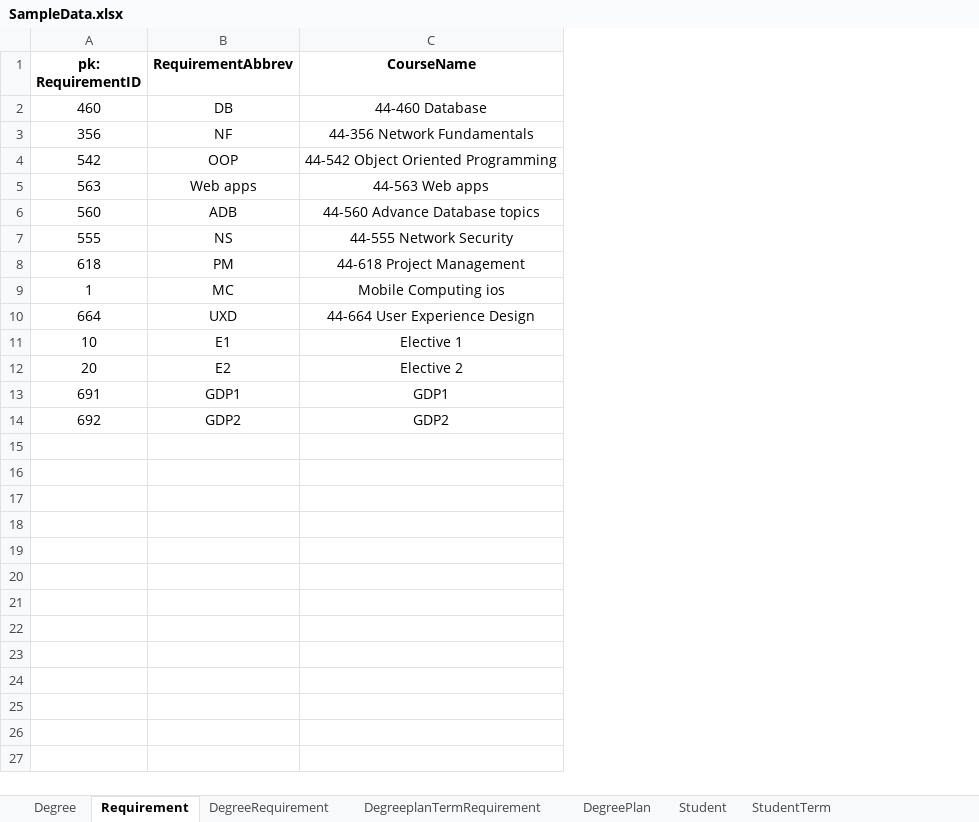
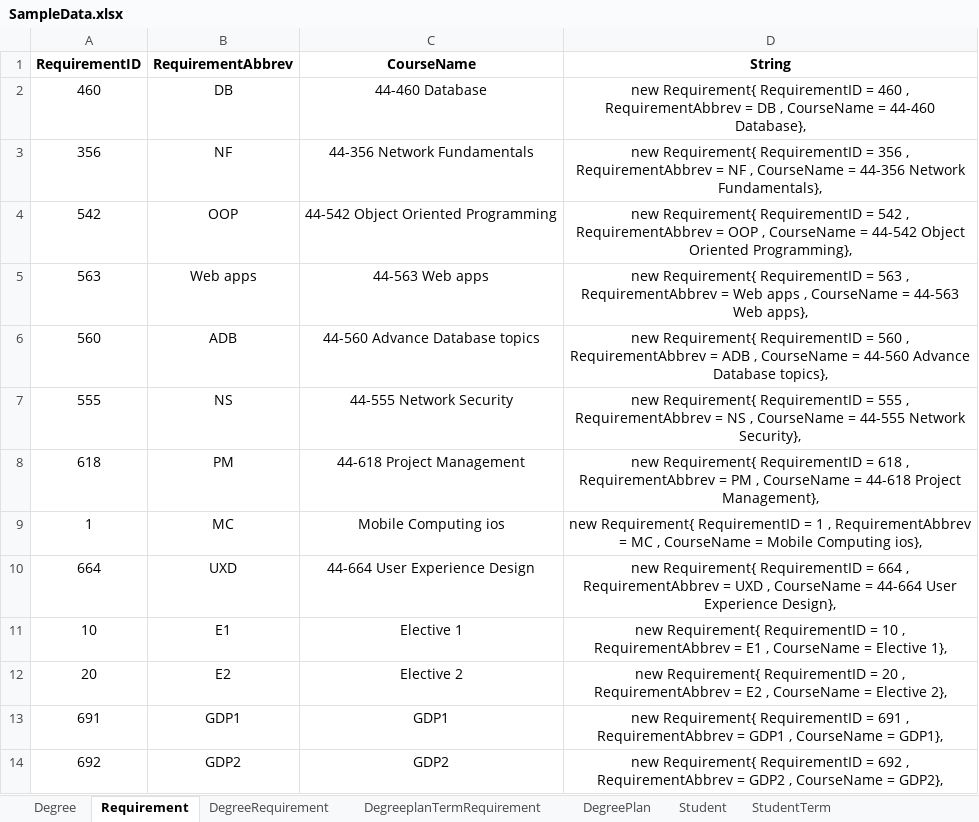
Before and after one commit to LOKESWARIPITTU/Team07, an Excel workbook: SampleData.xlsx, sheet Requirement, drawn as a sheet; values as stored, in another font and other column widths than the file's, no borders; the diff names each change by its address in the sheet, - before the commit and + after, or states it on an @@ line.

```diff
--- a/SampleData.xlsx (sheet Requirement)
+++ b/SampleData.xlsx (sheet Requirement)
+column D (String), rows 2-14: new Requirement{ RequirementID = 460 , RequirementAbbrev = DB , CourseName = 44-460 Database}, | new Requirement{ RequirementID = 356 , RequirementAbbrev = NF , CourseName = 44-356 Network Fundamentals}, | new Requirement{ RequirementID = 542 , RequirementAbbrev = OOP , CourseName = 44-542 Object Oriented Programming}, | new Requirement{ RequirementID = 563 , RequirementAbbrev = Web apps , CourseName = 44-563 Web apps}, | new Requirement{ RequirementID = 560 , RequirementAbbrev = ADB , CourseName = 44-560 Advance Database topics}, | new Requirement{ RequirementID = 555 , RequirementAbbrev = NS , CourseName = 44-555 Network Security}, | new Requirement{ RequirementID = 618 , RequirementAbbrev = PM , CourseName = 44-618 Project Management}, | new Requirement{ RequirementID = 1 , RequirementAbbrev = MC , CourseName = Mobile Computing ios}, | new Requirement{ RequirementID = 664 , RequirementAbbrev = UXD , CourseName = 44-664 User Experience Design}, | new Requirement{ RequirementID = 10 , RequirementAbbrev = E1 , CourseName = Elective 1}, | new Requirement{ RequirementID = 20 , RequirementAbbrev = E2 , CourseName = Elective 2}, | new Requirement{ RequirementID = 691 , RequirementAbbrev = GDP1 , CourseName = GDP1}, | new Requirement{ RequirementID = 692 , RequirementAbbrev = GDP2 , CourseName = GDP2},
-A1: pk: RequirementID
+A1: RequirementID
```
Also changed, not shown: sheet DegreeplanTermRequirement, sheet StudentTerm, sheet Degree, sheet DegreePlan, sheet DegreeRequirement, sheet Student, 3 other files.
